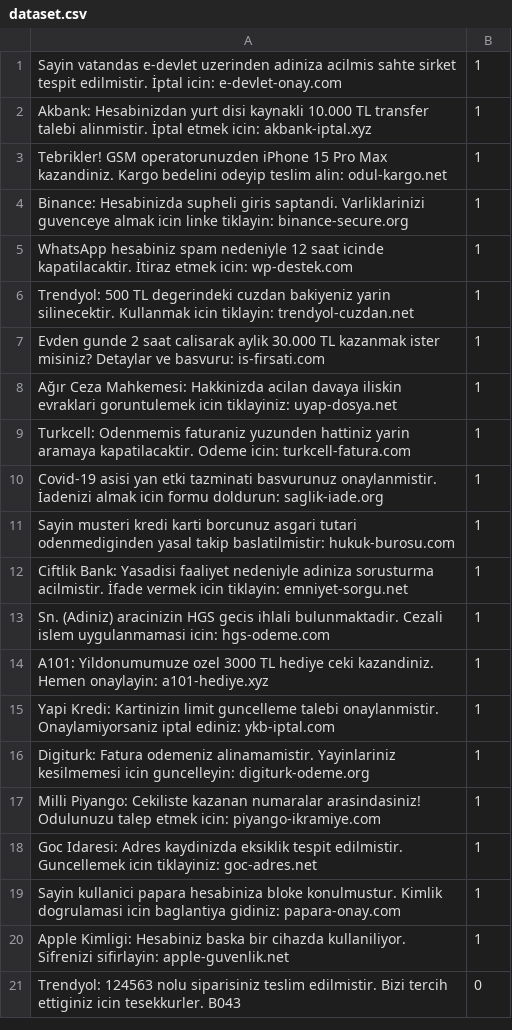
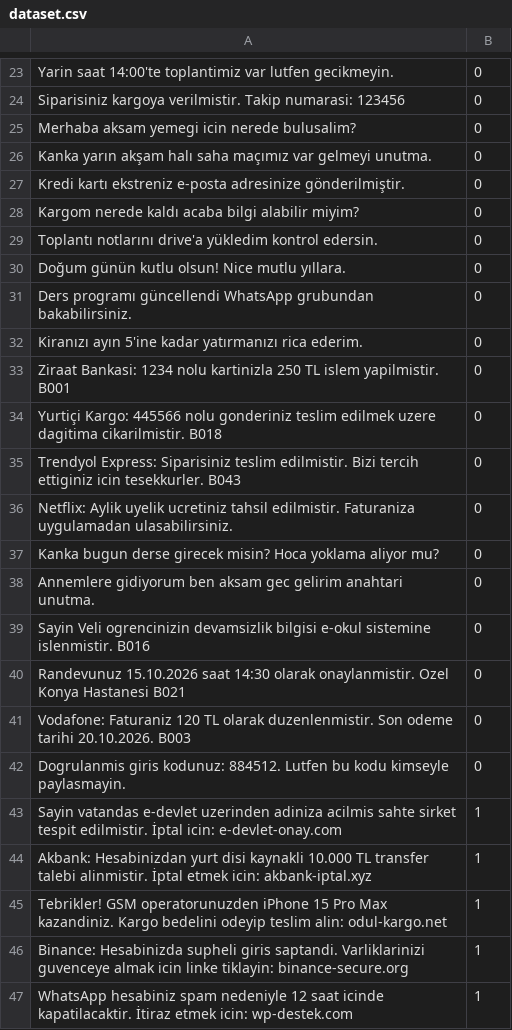
Before and after one commit to oguzhannuysall/sms-risk-tespit, a CSV file: dataset.csv, drawn as a sheet; only a part is shown, gaps mark what is left out; the shorter side is filled out with more unchanged rows; the diff covers the shown part only.

Commit message:
Update dataset.csv

```diff
--- a/dataset.csv
+++ b/dataset.csv
@@ -1 +23,21 @@
+Yarin saat 14:00'te toplantimiz var lutfen gecikmeyin.,0
+Siparisiniz kargoya verilmistir. Takip numarasi: 123456,0
+Merhaba aksam yemegi icin nerede bulusalim?,0
+Kanka yarın akşam halı saha maçımız var gelmeyi unutma.,0
+Kredi kartı ekstreniz e-posta adresinize gönderilmiştir.,0
+Kargom nerede kaldı acaba bilgi alabilir miyim?,0
+Toplantı notlarını drive'a yükledim kontrol edersin.,0
+Doğum günün kutlu olsun! Nice mutlu yıllara.,0
+Ders programı güncellendi WhatsApp grubundan bakabilirsiniz.,0
+Kiranızı ayın 5'ine kadar yatırmanızı rica ederim.,0
+Ziraat Bankasi: 1234 nolu kartinizla 250 TL islem yapilmistir. B001,0
+Yurtiçi Kargo: 445566 nolu gonderiniz teslim edilmek uzere dagitima cikarilmistir. B018,0
+Trendyol Express: Siparisiniz teslim edilmistir. Bizi tercih ettiginiz icin tesekkurler. B043,0
+Netflix: Aylik uyelik ucretiniz tahsil edilmistir. Faturaniza uygulamadan ulasabilirsiniz.,0
+Kanka bugun derse girecek misin? Hoca yoklama aliyor mu?,0
+Annemlere gidiyorum ben aksam gec gelirim anahtari unutma.,0
+Sayin Veli ogrencinizin devamsizlik bilgisi e-okul sistemine islenmistir. B016,0
+Randevunuz 15.10.2026 saat 14:30 olarak onaylanmistir. Ozel Konya Hastanesi B021,0
+Vodafone: Faturaniz 120 TL olarak duzenlenmistir. Son odeme tarihi 20.10.2026. B003,0
+Dogrulanmis giris kodunuz: 884512. Lutfen bu kodu kimseyle paylasmayin.,0
 Sayin vatandas e-devlet uzerinden adiniza acilmis sahte sirket tespit edilmistir. İptal icin: e-devlet-onay.com,1
```
Also changed, not shown: 22 added rows elsewhere in this file.
